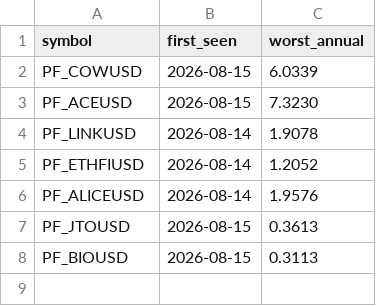
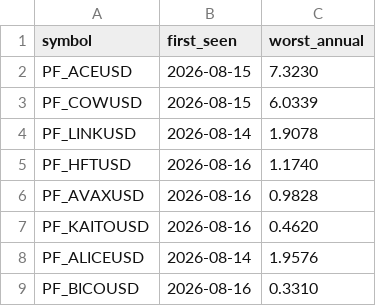
Before and after one commit to Li7wak865/pond-scanner, a CSV file: funding_state.csv, drawn as a sheet.

```diff
--- a/funding_state.csv
+++ b/funding_state.csv
@@ -1,8 +1,9 @@
 symbol,first_seen,worst_annual
+PF_ACEUSD,2026-08-15,7.3230
 PF_COWUSD,2026-08-15,6.0339
-PF_ACEUSD,2026-08-15,7.3230
 PF_LINKUSD,2026-08-14,1.9078
-PF_ETHFIUSD,2026-08-14,1.2052
+PF_HFTUSD,2026-08-16,1.1740
+PF_AVAXUSD,2026-08-16,0.9828
+PF_KAITOUSD,2026-08-16,0.4620
 PF_ALICEUSD,2026-08-14,1.9576
-PF_JTOUSD,2026-08-15,0.3613
-PF_BIOUSD,2026-08-15,0.3113
+PF_BICOUSD,2026-08-16,0.3310
```
Also changed, not shown: history.csv, 1 other file.
